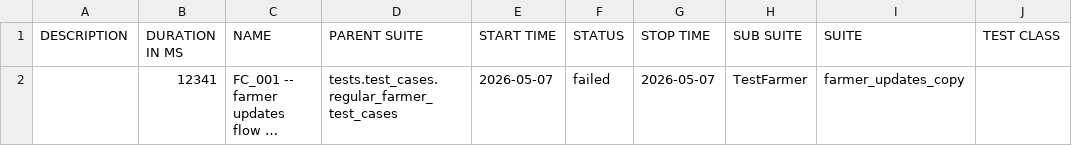
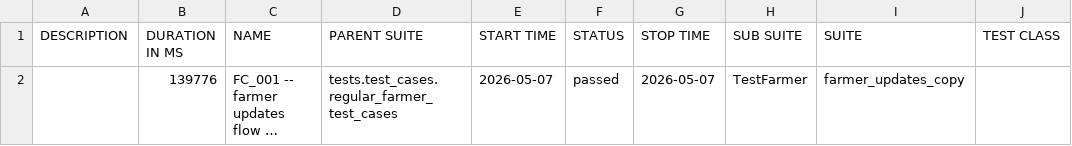
Before and after one commit to Pramodpulicherla-279/test-automation-platform, a CSV file: allure-report/data/suites.csv, drawn as a sheet; only a part is shown; long unchanged cells end in …; the diff names each change by its address in the sheet, - before the commit and + after, or states it on an @@ line.

Commit message:
allure-report-a9e5ae8e

```diff
--- a/allure-report/data/suites.csv
+++ b/allure-report/data/suites.csv
-B2 (DURATION IN MS): 12341
+B2 (DURATION IN MS): 139776
-F2 (STATUS): failed
+F2 (STATUS): passed
```
Also changed, not shown: 32 other files.
